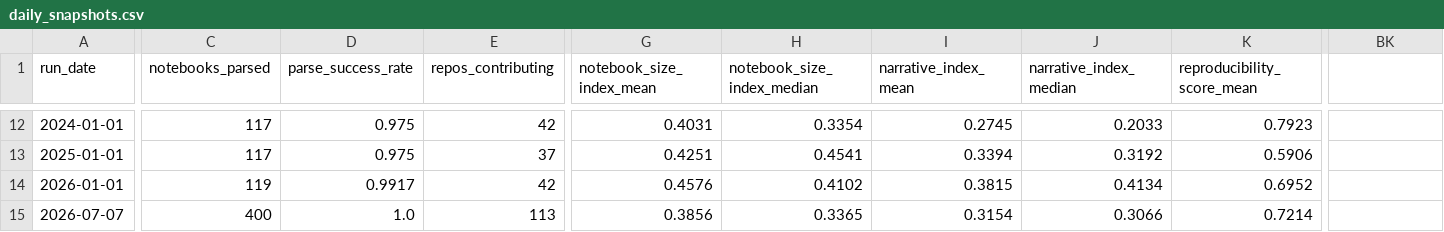
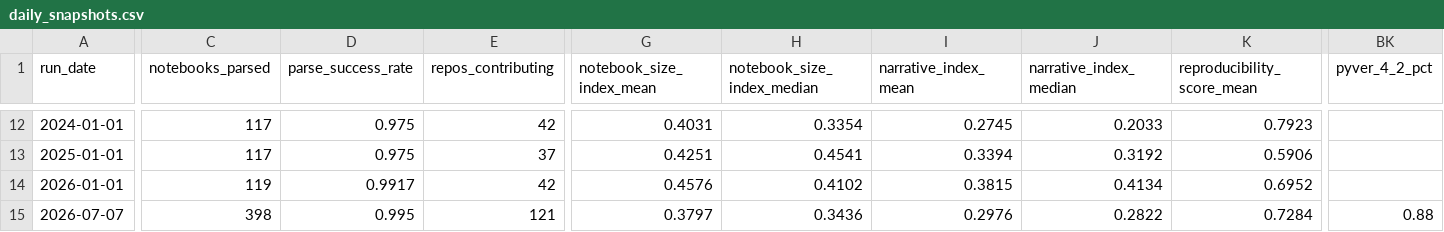
Before and after one commit to rodrigosf672/notebook-observatory, a CSV file: datasets/daily_snapshots.csv, drawn as a sheet; only a part is shown, gaps mark what is left out; the diff covers the shown part only; the diff names each change by its address in the sheet, - before the commit and + after, or states it on an @@ line.

```diff
--- a/datasets/daily_snapshots.csv
+++ b/datasets/daily_snapshots.csv
-BK1: (empty)
+BK1: pyver_4_2_pct
-C15 (notebooks_parsed): 400
+C15 (notebooks_parsed): 398
-D15 (parse_success_rate): 1.0
+D15 (parse_success_rate): 0.995
-E15 (repos_contributing): 113
+E15 (repos_contributing): 121
-G15 (notebook_size_index_mean): 0.3856
+G15 (notebook_size_index_mean): 0.3797
-H15 (notebook_size_index_median): 0.3365
+H15 (notebook_size_index_median): 0.3436
-I15 (narrative_index_mean): 0.3154
+I15 (narrative_index_mean): 0.2976
-J15 (narrative_index_median): 0.3066
+J15 (narrative_index_median): 0.2822
-K15 (reproducibility_score_mean): 0.7214
+K15 (reproducibility_score_mean): 0.7284
-BK15 (pyver_4_2_pct): (empty)
+BK15 (pyver_4_2_pct): 0.88
```
Also changed, not shown: 38 edited cells elsewhere in this file, datasets/library_adoption.csv, site/daily_snapshots.csv, 6 other files.
